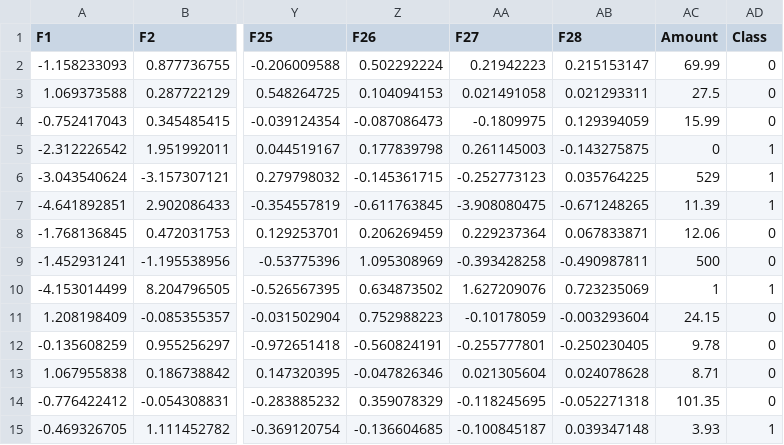
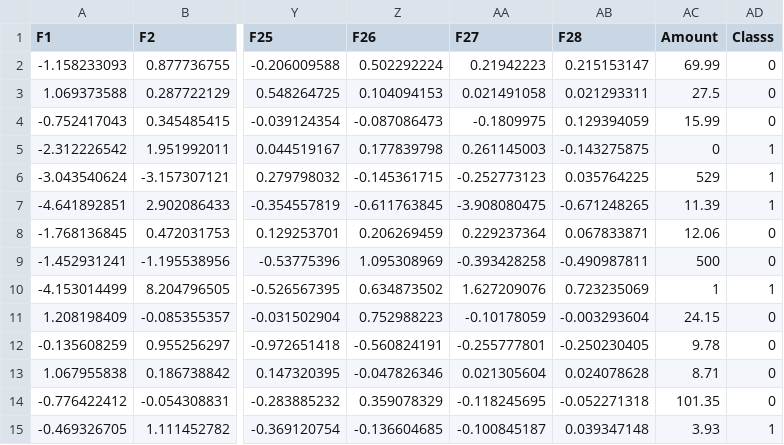
Before and after one commit to jorgebracho93/assignment6, a CSV file: transactions_mini_validation.csv, drawn as a sheet; only a part is shown, gaps mark what is left out; the diff names each change by its address in the sheet, - before the commit and + after, or states it on an @@ line.

Commit message:
Update transactions_mini_validation.csv

```diff
--- a/transactions_mini_validation.csv
+++ b/transactions_mini_validation.csv
-AD1: Class
+AD1: Classs
```
